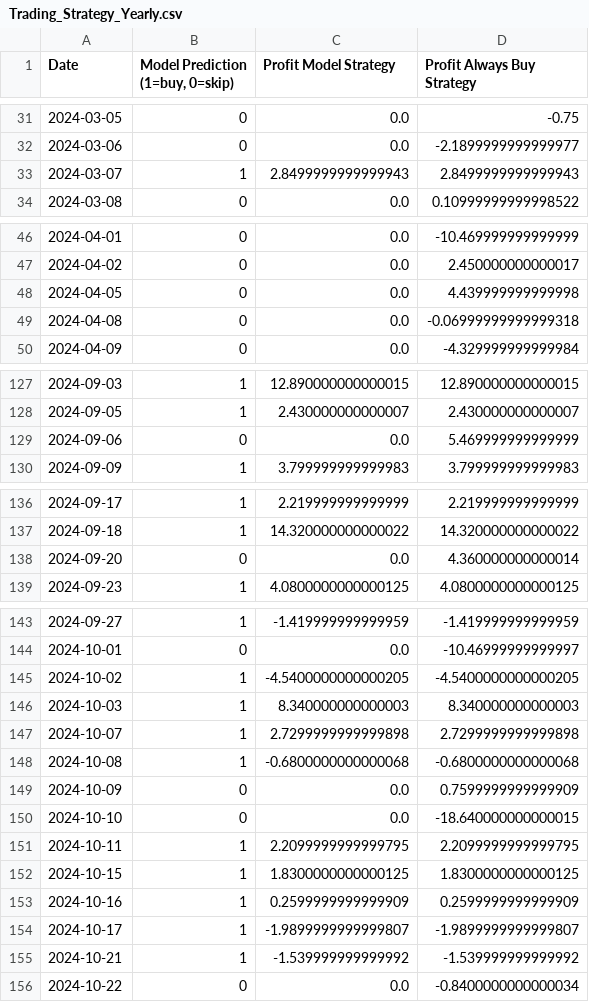
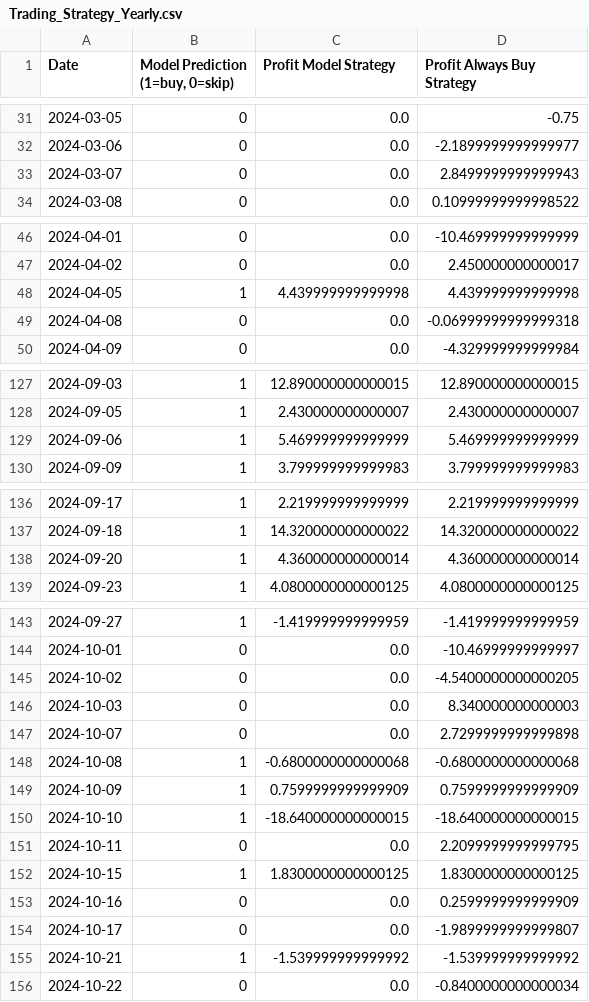
Before and after one commit to nowaymyname27/CS506_Project, a CSV file: modeling/Trading_Strategy_Yearly.csv, drawn as a sheet; only a part is shown, gaps mark what is left out; the diff covers the shown part only.

```diff
--- a/modeling/Trading_Strategy_Yearly.csv
+++ b/modeling/Trading_Strategy_Yearly.csv
@@ -32,3 +32,3 @@ Date,"Model Prediction (1=buy, 0=skip)",Profit Model Strategy,Profit Always Buy
 2024-03-06,0,0.0,-2.1899999999999977
-2024-03-07,1,2.8499999999999943,2.8499999999999943
+2024-03-07,0,0.0,2.8499999999999943
 2024-03-08,0,0.0,0.10999999999998522
@@ -47,3 +47,3 @@ Date,"Model Prediction (1=buy, 0=skip)",Profit Model Strategy,Profit Always Buy
 2024-04-02,0,0.0,2.450000000000017
-2024-04-05,0,0.0,4.439999999999998
+2024-04-05,1,4.439999999999998,4.439999999999998
 2024-04-08,0,0.0,-0.06999999999999318
@@ -128,3 +128,3 @@ Date,"Model Prediction (1=buy, 0=skip)",Profit Model Strategy,Profit Always Buy
 2024-09-05,1,2.430000000000007,2.430000000000007
-2024-09-06,0,0.0,5.469999999999999
+2024-09-06,1,5.469999999999999,5.469999999999999
 2024-09-09,1,3.799999999999983,3.799999999999983
@@ -137,3 +137,3 @@ Date,"Model Prediction (1=buy, 0=skip)",Profit Model Strategy,Profit Always Buy
 2024-09-18,1,14.320000000000022,14.320000000000022
-2024-09-20,0,0.0,4.360000000000014
+2024-09-20,1,4.360000000000014,4.360000000000014
 2024-09-23,1,4.0800000000000125,4.0800000000000125
@@ -144,12 +144,12 @@ Date,"Model Prediction (1=buy, 0=skip)",Profit Model Strategy,Profit Always Buy
 2024-10-01,0,0.0,-10.46999999999997
-2024-10-02,1,-4.5400000000000205,-4.5400000000000205
-2024-10-03,1,8.340000000000003,8.340000000000003
-2024-10-07,1,2.7299999999999898,2.7299999999999898
+2024-10-02,0,0.0,-4.5400000000000205
+2024-10-03,0,0.0,8.340000000000003
+2024-10-07,0,0.0,2.7299999999999898
 2024-10-08,1,-0.6800000000000068,-0.6800000000000068
-2024-10-09,0,0.0,0.7599999999999909
-2024-10-10,0,0.0,-18.640000000000015
-2024-10-11,1,2.2099999999999795,2.2099999999999795
+2024-10-09,1,0.7599999999999909,0.7599999999999909
+2024-10-10,1,-18.640000000000015,-18.640000000000015
+2024-10-11,0,0.0,2.2099999999999795
 2024-10-15,1,1.8300000000000125,1.8300000000000125
-2024-10-16,1,0.2599999999999909,0.2599999999999909
-2024-10-17,1,-1.9899999999999807,-1.9899999999999807
+2024-10-16,0,0.0,0.2599999999999909
+2024-10-17,0,0.0,-1.9899999999999807
 2024-10-21,1,-1.539999999999992,-1.539999999999992
```
Also changed, not shown: 2 edited cells elsewhere in this file, data_processing/model_input.csv, data_processing/news_sentiment_processed.csv, 29 other files.
